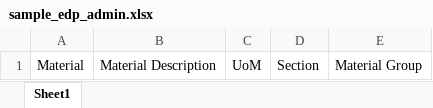
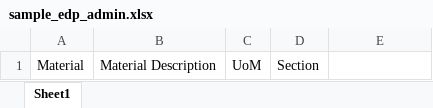
Before and after one commit to kanchan323-web/OIMS, an Excel workbook: public/sample-files/sample_edp_admin.xlsx, sheet Sheet1, drawn as a sheet; values as stored, in another font and other column widths than the file's, no borders; conditional formats not drawn; the diff names each change by its address in the sheet, - before the commit and + after, or states it on an @@ line.

Commit message:
remove material group from edp sample file

```diff
--- a/public/sample-files/sample_edp_admin.xlsx (sheet Sheet1)
+++ b/public/sample-files/sample_edp_admin.xlsx (sheet Sheet1)
-E1: Material Group
+E1: (empty)
```
